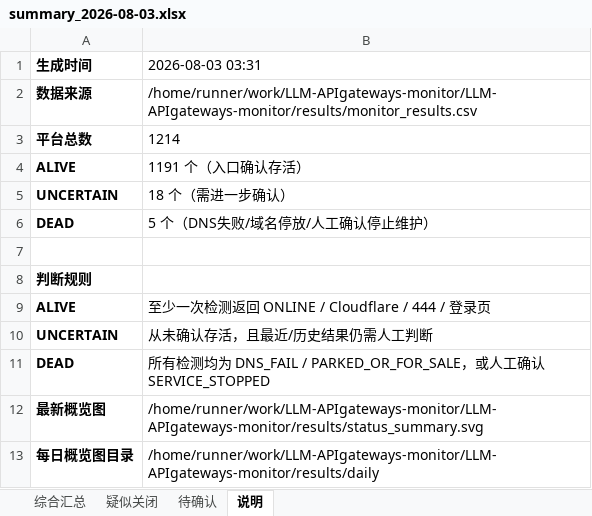
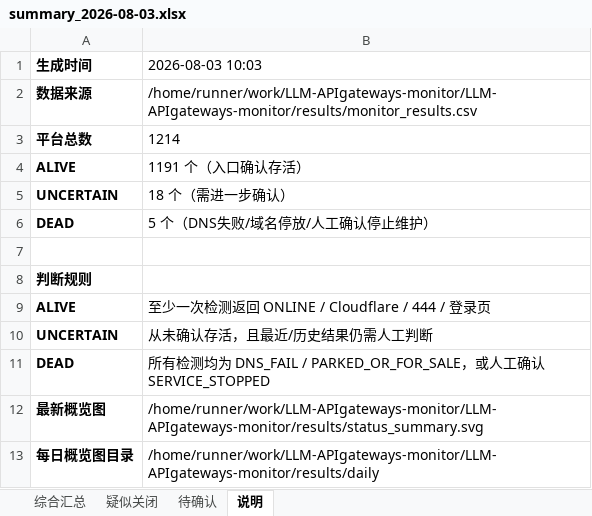
Before and after one commit to BaojuanWang/LLM-APIgateways-monitor, an Excel workbook: results/summary_2026-08-03.xlsx, sheet 说明, drawn as a sheet; values as stored, in another font and other column widths than the file's, no borders; the diff names each change by its address in the sheet, - before the commit and + after, or states it on an @@ line.

```diff
--- a/results/summary_2026-08-03.xlsx (sheet 说明)
+++ b/results/summary_2026-08-03.xlsx (sheet 说明)
-B1: 2026-08-03 03:31
+B1: 2026-08-03 10:03
```
Also changed, not shown: sheet 综合汇总, sheet 待确认, sheet 疑似关闭, 6 other files.
